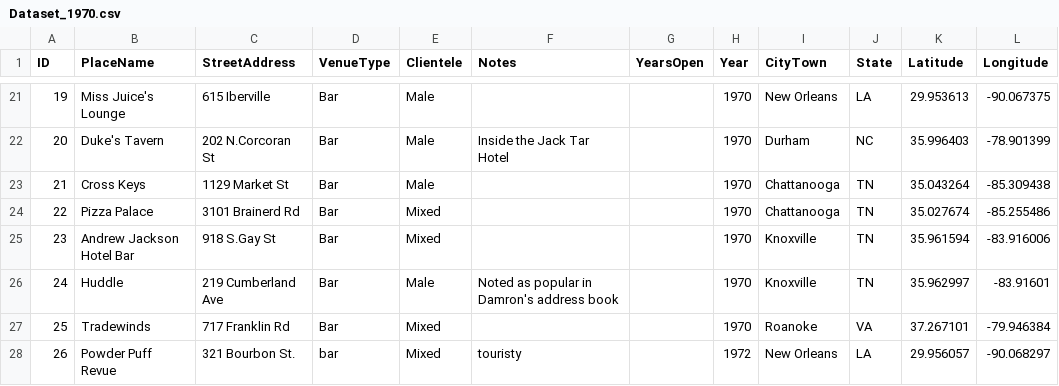
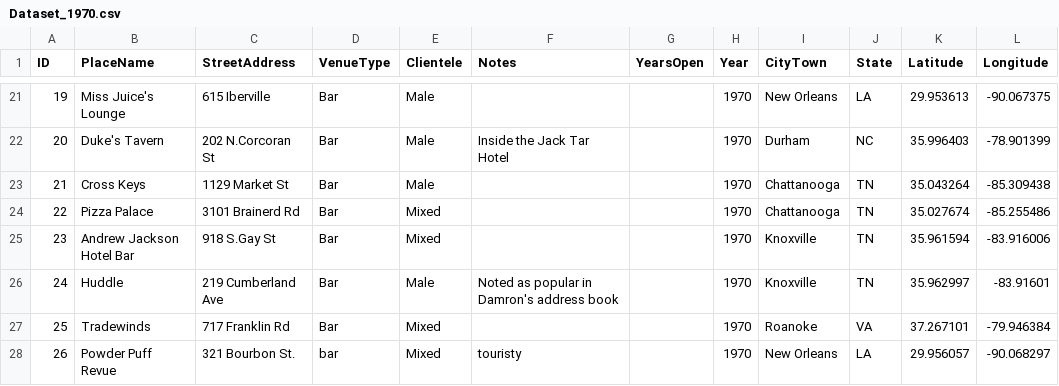
Before and after one commit to lk-345/Queer-Worldmaking, a CSV file: GeocodedDataset/Dataset_1970.csv, drawn as a sheet; only a part is shown, gaps mark what is left out.

Commit message:
Update Dataset_1970.csv

```diff
--- a/GeocodedDataset/Dataset_1970.csv
+++ b/GeocodedDataset/Dataset_1970.csv
@@ -27,2 +27,2 @@
 25,Tradewinds,717 Franklin Rd,Bar,Mixed,,,1970,Roanoke,VA,37.267101,-79.946384
-26,Powder Puff Revue,321 Bourbon St.,bar,Mixed,touristy,,1972,New Orleans,LA,29.956057,-90.068297
+26,Powder Puff Revue,321 Bourbon St.,bar,Mixed,touristy,,1970,New Orleans,LA,29.956057,-90.068297
```
